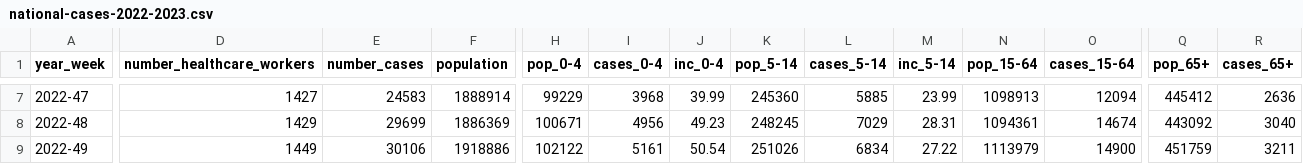
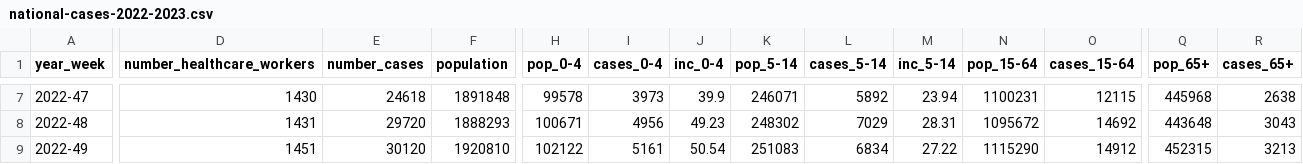
Before and after one commit to unicalportale/dati-epidemiologici, a CSV file: influenza-stagionale/flu-season/2022-2023/epidemiological-data/national-cases-2022-2023.csv, drawn as a sheet; only a part is shown, gaps mark what is left out; the diff covers the shown part only; the diff names each change by its address in the sheet, - before the commit and + after, or states it on an @@ line.

```diff
--- a/influenza-stagionale/flu-season/2022-2023/epidemiological-data/national-cases-2022-2023.csv
+++ b/influenza-stagionale/flu-season/2022-2023/epidemiological-data/national-cases-2022-2023.csv
-D7 (number_healthcare_workers): 1427
+D7 (number_healthcare_workers): 1430
-E7 (number_cases): 24583
+E7 (number_cases): 24618
-F7 (population): 1888914
+F7 (population): 1891848
-H7 (pop_0-4): 99229
+H7 (pop_0-4): 99578
-I7 (cases_0-4): 3968
+I7 (cases_0-4): 3973
-J7 (inc_0-4): 39.99
+J7 (inc_0-4): 39.9
-K7 (pop_5-14): 245360
+K7 (pop_5-14): 246071
-L7 (cases_5-14): 5885
+L7 (cases_5-14): 5892
-M7 (inc_5-14): 23.99
+M7 (inc_5-14): 23.94
-N7 (pop_15-64): 1098913
+N7 (pop_15-64): 1100231
-O7 (cases_15-64): 12094
+O7 (cases_15-64): 12115
-Q7 (pop_65+): 445412
+Q7 (pop_65+): 445968
-R7 (cases_65+): 2636
+R7 (cases_65+): 2638
-D8 (number_healthcare_workers): 1429
+D8 (number_healthcare_workers): 1431
-E8 (number_cases): 29699
+E8 (number_cases): 29720
-F8 (population): 1886369
+F8 (population): 1888293
-K8 (pop_5-14): 248245
+K8 (pop_5-14): 248302
-N8 (pop_15-64): 1094361
+N8 (pop_15-64): 1095672
-O8 (cases_15-64): 14674
+O8 (cases_15-64): 14692
-Q8 (pop_65+): 443092
+Q8 (pop_65+): 443648
-R8 (cases_65+): 3040
+R8 (cases_65+): 3043
-D9 (number_healthcare_workers): 1449
+D9 (number_healthcare_workers): 1451
-E9 (number_cases): 30106
+E9 (number_cases): 30120
-F9 (population): 1918886
+F9 (population): 1920810
-K9 (pop_5-14): 251026
+K9 (pop_5-14): 251083
-N9 (pop_15-64): 1113979
+N9 (pop_15-64): 1115290
-O9 (cases_15-64): 14900
+O9 (cases_15-64): 14912
-Q9 (pop_65+): 451759
+Q9 (pop_65+): 452315
-R9 (cases_65+): 3211
+R9 (cases_65+): 3213
```
Also changed, not shown: 1 added row and 134 edited cells elsewhere in this file, influenza-stagionale/flu-season/2022-2023/epidemiological-data/regional-cases-2022-2023.csv.
